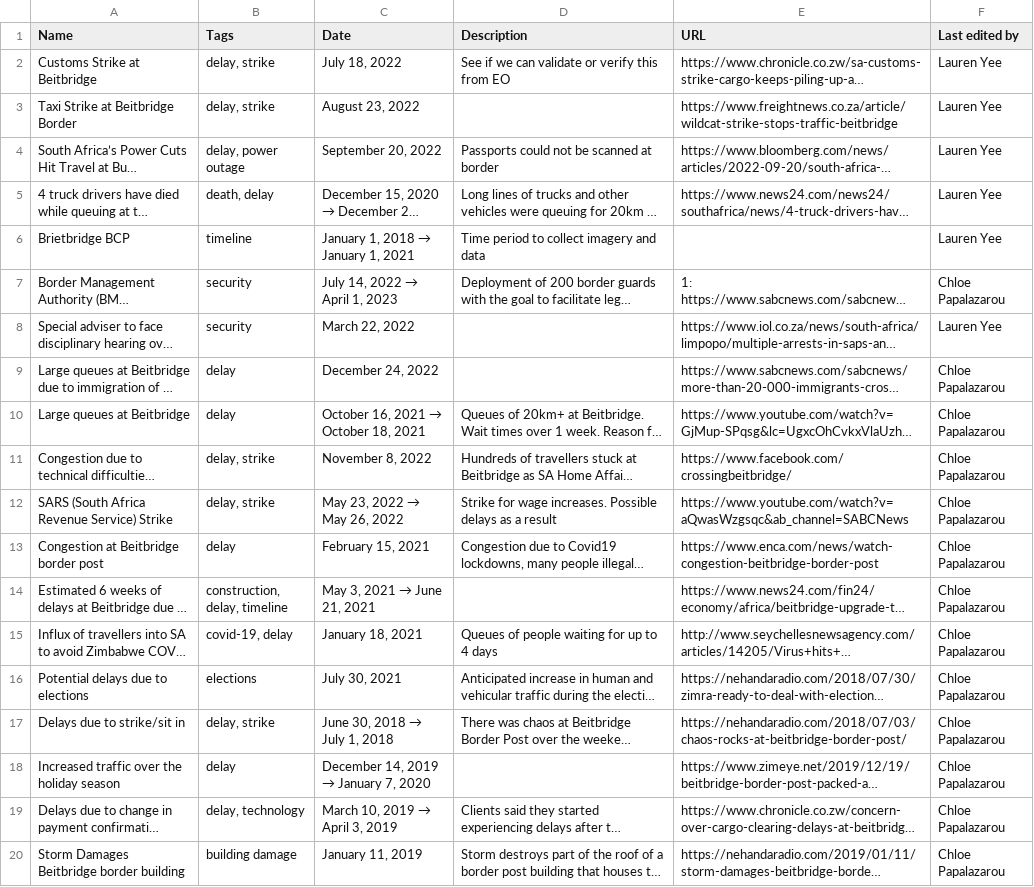
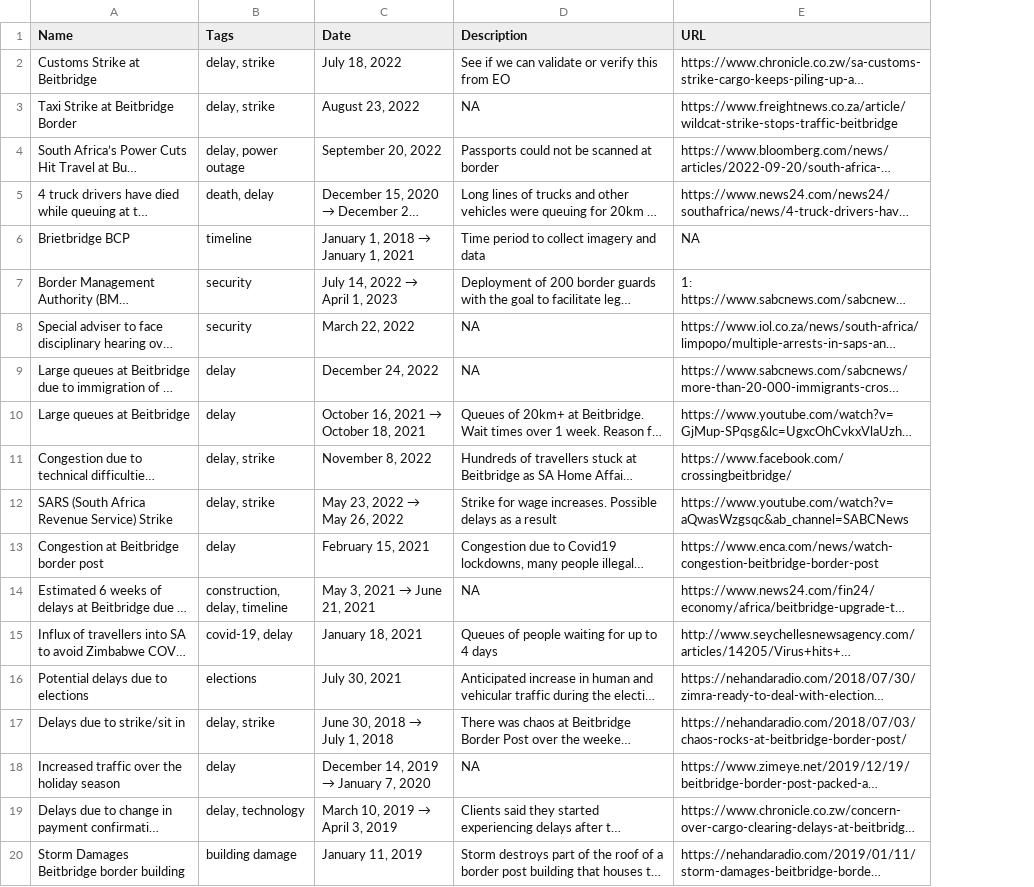
Before and after one commit to sparkgeo/world_bank_deliverable, a CSV file: data/raw/beitbridge_dates_of_interest.csv, drawn as a sheet; only a part is shown; long unchanged cells end in …; the diff names each change by its address in the sheet, - before the commit and + after, or states it on an @@ line.

```diff
--- a/data/raw/beitbridge_dates_of_interest.csv
+++ b/data/raw/beitbridge_dates_of_interest.csv
-column F (Last edited by), rows 2-20: Lauren Yee | Lauren Yee | Lauren Yee | Lauren Yee | Lauren Yee | Chloe Papalazarou | Lauren Yee | Chloe Papalazarou | Chloe Papalazarou | Chloe Papalazarou | Chloe Papalazarou | Chloe Papalazarou | Chloe Papalazarou | Chloe Papalazarou | Chloe Papalazarou | Chloe Papalazarou | Chloe Papalazarou | Chloe Papalazarou | Chloe Papalazarou
-D3 (Description): (empty)
+D3 (Description): NA
-E6 (URL): (empty)
+E6 (URL): NA
-D8:D9 (Description): (empty)
+D8:D9 (Description): NA
-D14 (Description): (empty)
+D14 (Description): NA
-D18 (Description): (empty)
+D18 (Description): NA
```
Also changed, not shown: 2 other files.
